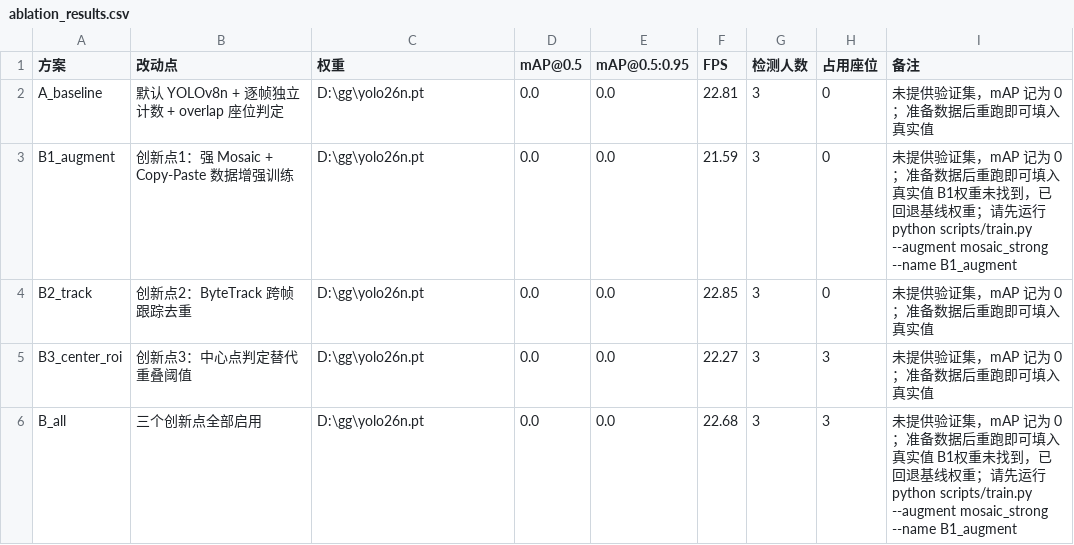
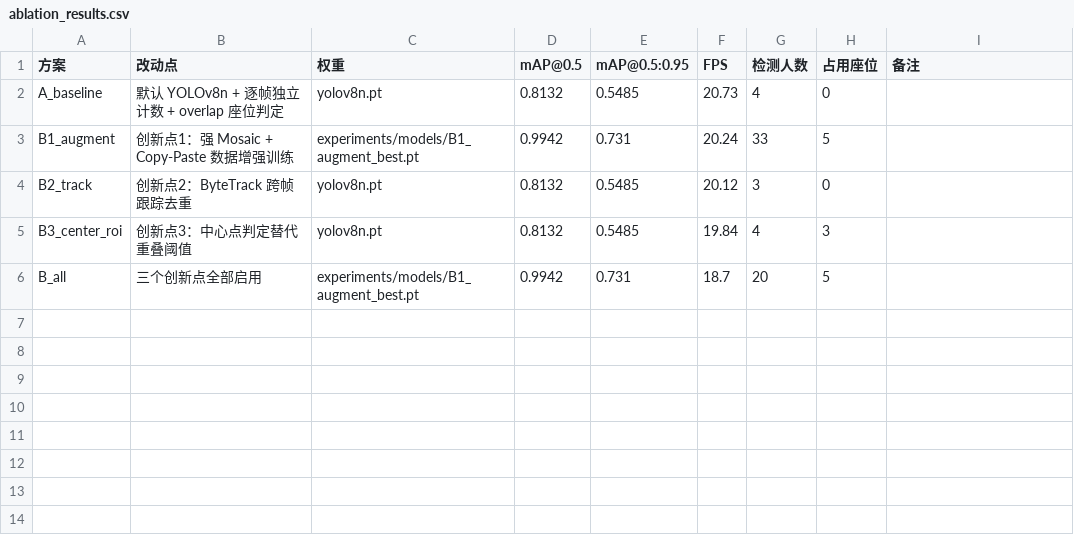
Before and after one commit to huan0-gg/yolov8-person-counter, a CSV file: experiments/results/ablation_results.csv, drawn as a sheet.

```diff
--- a/experiments/results/ablation_results.csv
+++ b/experiments/results/ablation_results.csv
@@ -1,6 +1,6 @@
 方案,改动点,权重,mAP@0.5,mAP@0.5:0.95,FPS,检测人数,占用座位,备注
-A_baseline,默认 YOLOv8n + 逐帧独立计数 + overlap 座位判定,D:\gg\yolo26n.pt,0.0,0.0,22.81,3,0,未提供验证集，mAP 记为 0；准备数据后重跑即可填入真实值
-B1_augment,创新点1：强 Mosaic + Copy-Paste 数据增强训练,D:\gg\yolo26n.pt,0.0,0.0,21.59,3,0,未提供验证集，mAP 记为 0；准备数据后重跑即可填入真实值 B1权重未找到，已回退基线权重；请先运行 python scripts/train.py --augment mosaic_strong --name B1_augment
-B2_track,创新点2：ByteTrack 跨帧跟踪去重,D:\gg\yolo26n.pt,0.0,0.0,22.85,3,0,未提供验证集，mAP 记为 0；准备数据后重跑即可填入真实值
-B3_center_roi,创新点3：中心点判定替代重叠阈值,D:\gg\yolo26n.pt,0.0,0.0,22.27,3,3,未提供验证集，mAP 记为 0；准备数据后重跑即可填入真实值
-B_all,三个创新点全部启用,D:\gg\yolo26n.pt,0.0,0.0,22.68,3,3,未提供验证集，mAP 记为 0；准备数据后重跑即可填入真实值 B1权重未找到，已回退基线权重；请先运行 python scripts/train.py --augment mosaic_strong --name B1_augment
+A_baseline,默认 YOLOv8n + 逐帧独立计数 + overlap 座位判定,yolov8n.pt,0.8132,0.5485,20.73,4,0,
+B1_augment,创新点1：强 Mosaic + Copy-Paste 数据增强训练,experiments/models/B1_augment_best.pt,0.9942,0.731,20.24,33,5,
+B2_track,创新点2：ByteTrack 跨帧跟踪去重,yolov8n.pt,0.8132,0.5485,20.12,3,0,
+B3_center_roi,创新点3：中心点判定替代重叠阈值,yolov8n.pt,0.8132,0.5485,19.84,4,3,
+B_all,三个创新点全部启用,experiments/models/B1_augment_best.pt,0.9942,0.731,18.7,20,5,
```
Also changed, not shown: 27 other files.
